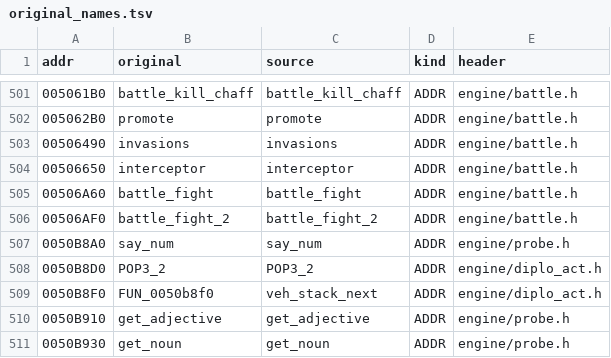
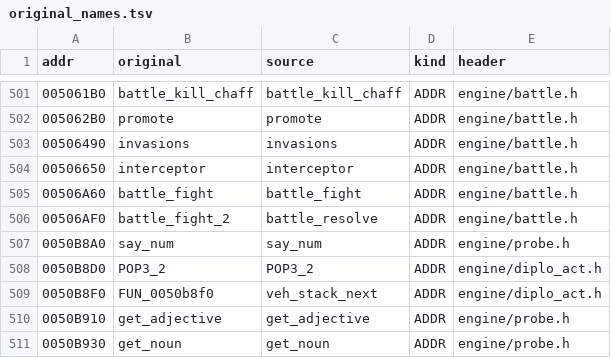
Before and after one commit to richardpenman/smac, a TSV file: re/original_names.tsv, drawn as a sheet; only a part is shown, gaps mark what is left out.

Commit message:
Cleanup: rename battle_fight_2 to battle_resolve
Rename only (original address kept, re/original_names.tsv updated).
Full gate passed.

```diff
--- a/re/original_names.tsv
+++ b/re/original_names.tsv
@@ -505,3 +505,3 @@ addr	original	source	kind	header
 00506A60	battle_fight	battle_fight	ADDR	engine/battle.h
-00506AF0	battle_fight_2	battle_fight_2	ADDR	engine/battle.h
+00506AF0	battle_fight_2	battle_resolve	ADDR	engine/battle.h
 0050B8A0	say_num	say_num	ADDR	engine/probe.h
```
Also changed, not shown: 8 other files.
